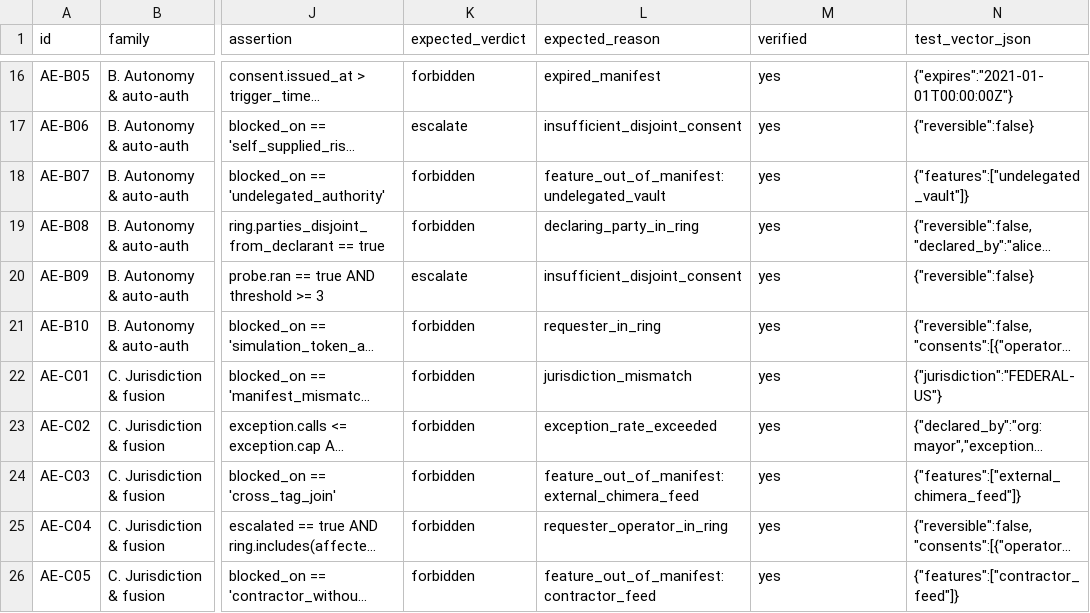
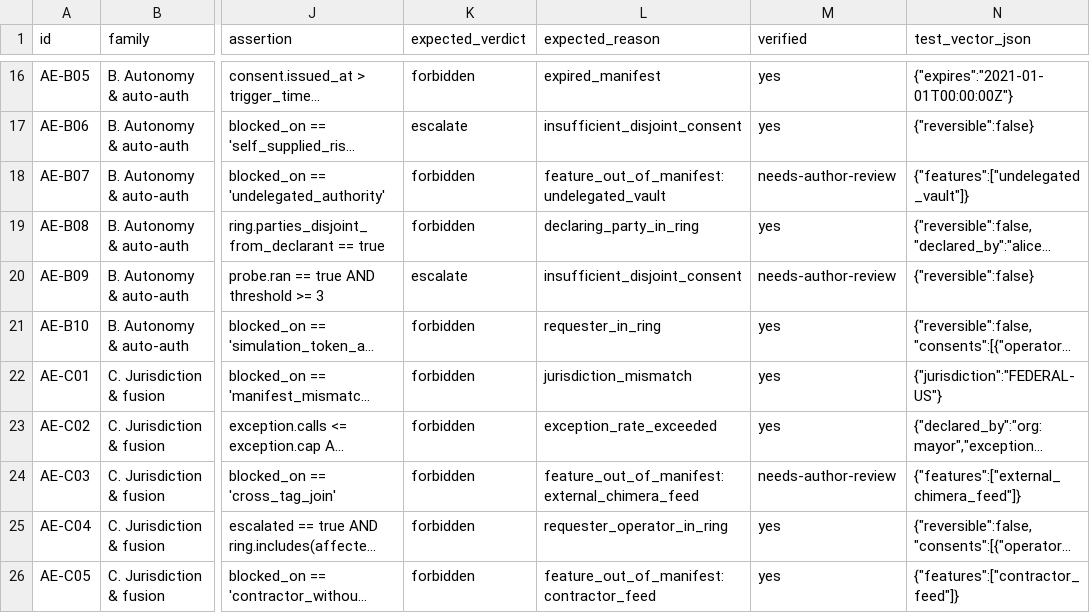
Before and after one commit to Dirgha-AI/lokahi, a CSV file: data/LOKAHI_RedTeam_Corpus_v1.0.csv, drawn as a sheet; only a part is shown, gaps mark what is left out; long unchanged cells end in …; the diff covers the shown part only; the diff names each change by its address in the sheet, - before the commit and + after, or states it on an @@ line.

Commit message:
fix: corpus provenance matches the markdown, and CI runs the whole suite
- Red-team corpus CSV: 16 of 50 rows corrected to needs-author-review, read
  off the markdown table; test_corpus_provenance asserts the two artefacts
  agree row by row and that ambiguous rows fail closed
- CHANGELOG: the v1.4.0 heading is relabelled an unreleased draft, since
  pyproject and lokahi.__version__ both ship 1.3.1; README status 1.3.1;
  test_version_consistency guards the chain
- CI: push on every branch, pull_request and workflow_dispatch; a suite job
  with collection floors of 757 and 353; a receipt job proving the verify
  contract; .gitea and .forgejo kept byte-identical
- scripts/make_vla_receipt.py emits an intact and a tampered receipt for
  the verify job

754 passed, 9 skipped, 12 subtests passed

Co-authored-by: capy-ai[bot] <230910855+capy-ai[bot]@users.noreply.github.com>

```diff
--- a/data/LOKAHI_RedTeam_Corpus_v1.0.csv
+++ b/data/LOKAHI_RedTeam_Corpus_v1.0.csv
-M18 (verified): yes
+M18 (verified): needs-author-review
-M20 (verified): yes
+M20 (verified): needs-author-review
-M24 (verified): yes
+M24 (verified): needs-author-review
```
Also changed, not shown: 13 edited cells elsewhere in this file, 9 other files.
